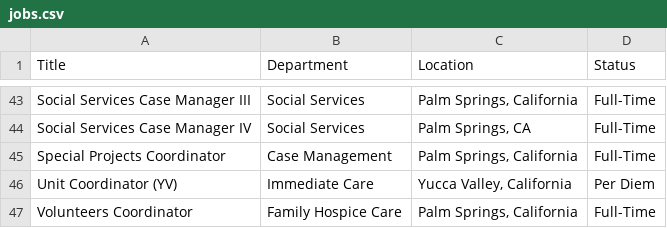
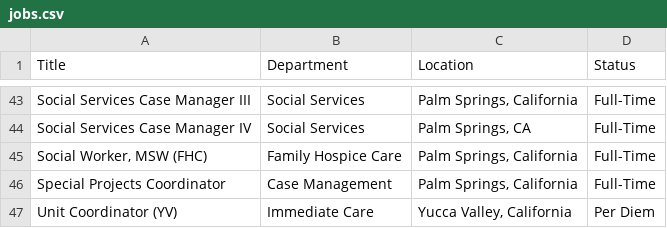
Before and after one commit to ryancheley/dohc_jobs, a CSV file: jobs.csv, drawn as a sheet; only a part is shown, gaps mark what is left out; the shorter side is filled out with more unchanged rows.

```diff
--- a/jobs.csv
+++ b/jobs.csv
@@ -44,2 +44,3 @@ Social Services Case Manager III,Social Services,"Palm Springs, California",Full
 Social Services Case Manager IV,Social Services,"Palm Springs, CA",Full-Time
+"Social Worker, MSW (FHC)",Family Hospice Care,"Palm Springs, California",Full-Time
 Special Projects Coordinator,Case Management,"Palm Springs, California",Full-Time
```
